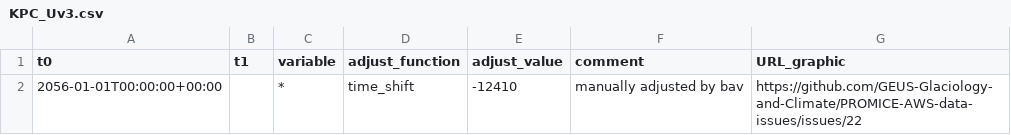
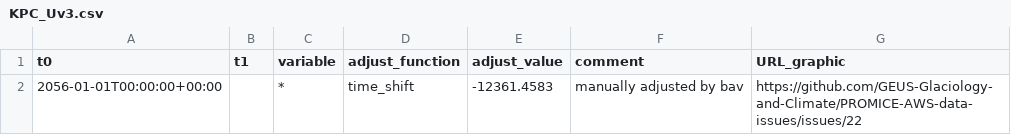
Before and after one commit to GEUS-Glaciology-and-Climate/PROMICE-AWS-data-issues, a CSV file: adjustments/KPC_Uv3.csv, drawn as a sheet.

```diff
--- a/adjustments/KPC_Uv3.csv
+++ b/adjustments/KPC_Uv3.csv
@@ -1,2 +1,2 @@
 t0, t1, variable, adjust_function, adjust_value, comment, URL_graphic
-2056-01-01T00:00:00+00:00, , *, time_shift, -12410, manually adjusted by bav, https://github.com/GEUS-Glaciology-and-Climate/PROMICE-AWS-data-issues/issues/22
+2056-01-01T00:00:00+00:00, , *, time_shift, -12361.4583, manually adjusted by bav, https://github.com/GEUS-Glaciology-and-Climate/PROMICE-AWS-data-issues/issues/22
```
Also changed, not shown: flags/NSE.csv, 7 other files.
